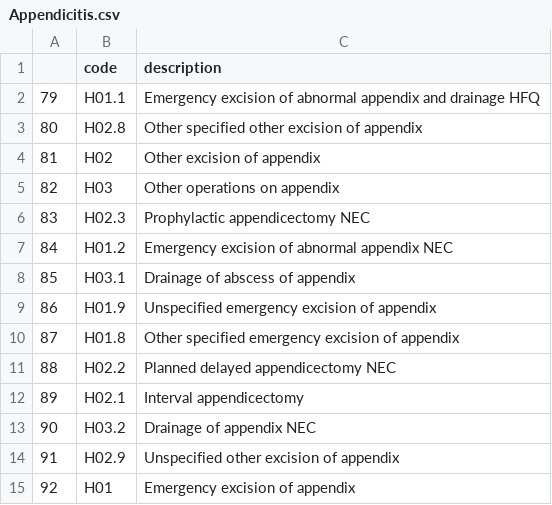
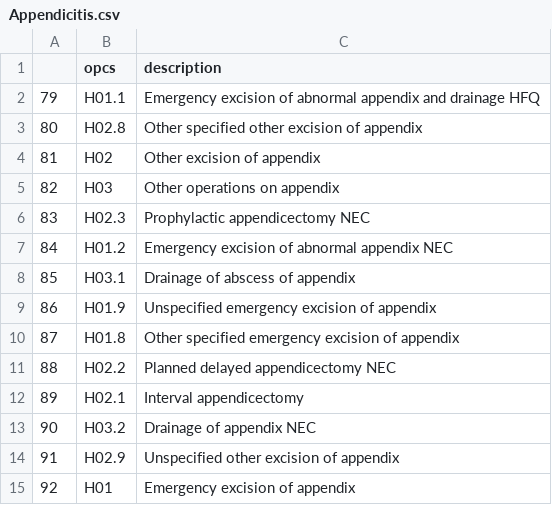
Before and after one commit to owen-dwyer/SNOquery, a CSV file: src/codelists/hdruk/Appendicitis.csv, drawn as a sheet.

```diff
--- a/src/codelists/hdruk/Appendicitis.csv
+++ b/src/codelists/hdruk/Appendicitis.csv
@@ -1,2 +1,2 @@
-,code,description
+,opcs,description
 79,H01.1,Emergency excision of abnormal appendix and drainage HFQ
```
Also changed, not shown: src/codelists/CORECT_dictionary.csv, src/codelists/hdruk/Cataract.csv, 7 other files.
